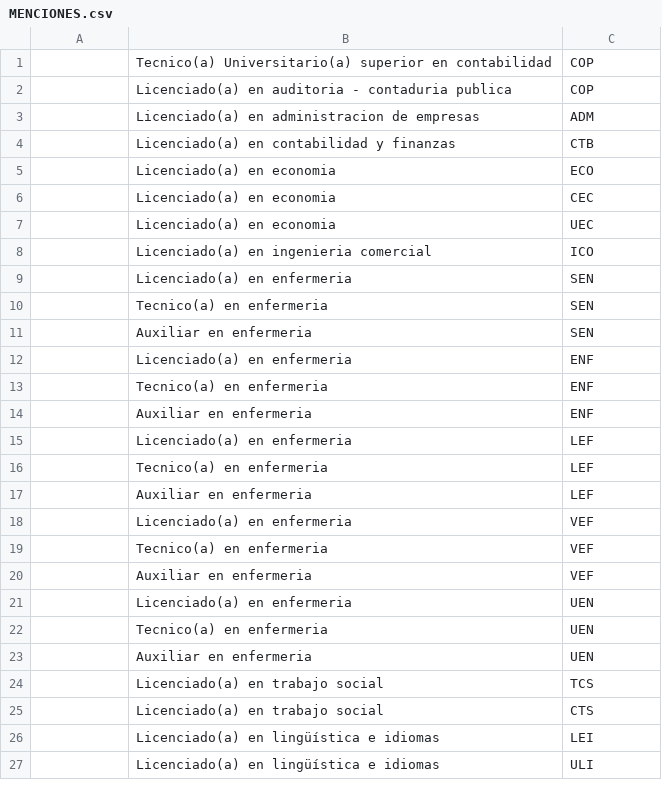
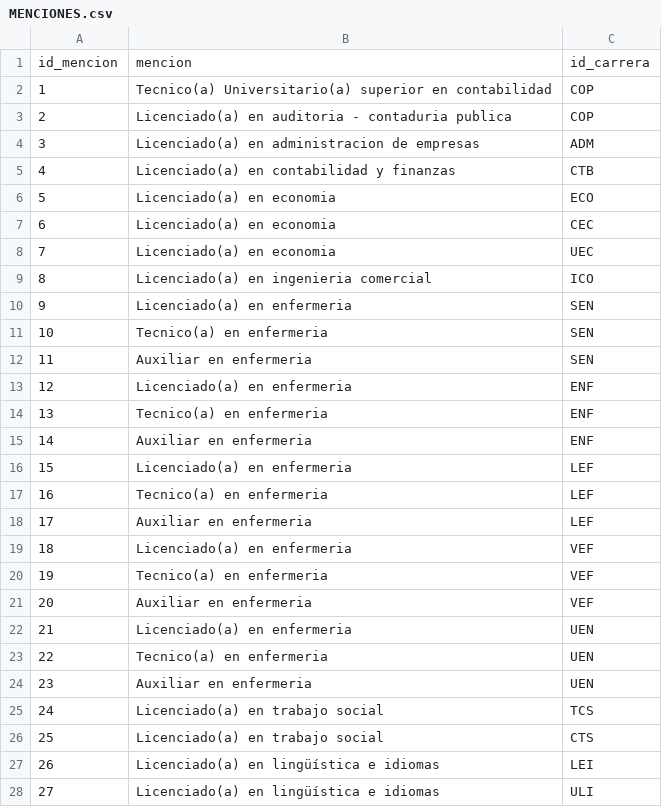
Before and after one commit to hesitorremitos/titulosV5, a CSV file: database/csv/MENCIONES.csv, drawn as a sheet; only a part is shown; the diff covers the shown part only.

```diff
--- a/database/csv/MENCIONES.csv
+++ b/database/csv/MENCIONES.csv
@@ -1,27 +1,28 @@
-,Tecnico(a) Universitario(a) superior en contabilidad,COP
-,Licenciado(a) en auditoria - contaduria publica,COP
-,Licenciado(a) en administracion de empresas,ADM
-,Licenciado(a) en contabilidad y finanzas,CTB
-,Licenciado(a) en economia,ECO
-,Licenciado(a) en economia,CEC
-,Licenciado(a) en economia,UEC
-,Licenciado(a) en ingenieria comercial,ICO
-,Licenciado(a) en enfermeria,SEN
-,Tecnico(a) en enfermeria,SEN
-,Auxiliar en enfermeria,SEN
-,Licenciado(a) en enfermeria,ENF
-,Tecnico(a) en enfermeria,ENF
-,Auxiliar en enfermeria,ENF
-,Licenciado(a) en enfermeria,LEF
-,Tecnico(a) en enfermeria,LEF
-,Auxiliar en enfermeria,LEF
-,Licenciado(a) en enfermeria,VEF
-,Tecnico(a) en enfermeria,VEF
-,Auxiliar en enfermeria,VEF
-,Licenciado(a) en enfermeria,UEN
-,Tecnico(a) en enfermeria,UEN
-,Auxiliar en enfermeria,UEN
-,Licenciado(a) en trabajo social,TCS
-,Licenciado(a) en trabajo social,CTS
-,Licenciado(a) en lingüística e idiomas,LEI
-,Licenciado(a) en lingüística e idiomas,ULI
+id_mencion,mencion,id_carrera
+1,Tecnico(a) Universitario(a) superior en contabilidad,COP
+2,Licenciado(a) en auditoria - contaduria publica,COP
+3,Licenciado(a) en administracion de empresas,ADM
+4,Licenciado(a) en contabilidad y finanzas,CTB
+5,Licenciado(a) en economia,ECO
+6,Licenciado(a) en economia,CEC
+7,Licenciado(a) en economia,UEC
+8,Licenciado(a) en ingenieria comercial,ICO
+9,Licenciado(a) en enfermeria,SEN
+10,Tecnico(a) en enfermeria,SEN
+11,Auxiliar en enfermeria,SEN
+12,Licenciado(a) en enfermeria,ENF
+13,Tecnico(a) en enfermeria,ENF
+14,Auxiliar en enfermeria,ENF
+15,Licenciado(a) en enfermeria,LEF
+16,Tecnico(a) en enfermeria,LEF
+17,Auxiliar en enfermeria,LEF
+18,Licenciado(a) en enfermeria,VEF
+19,Tecnico(a) en enfermeria,VEF
+20,Auxiliar en enfermeria,VEF
+21,Licenciado(a) en enfermeria,UEN
+22,Tecnico(a) en enfermeria,UEN
+23,Auxiliar en enfermeria,UEN
+24,Licenciado(a) en trabajo social,TCS
+25,Licenciado(a) en trabajo social,CTS
+26,Licenciado(a) en lingüística e idiomas,LEI
+27,Licenciado(a) en lingüística e idiomas,ULI
```
Also changed, not shown: 47 edited cells elsewhere in this file, 2 other files.
